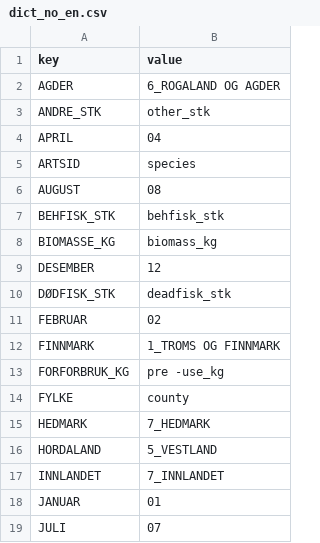
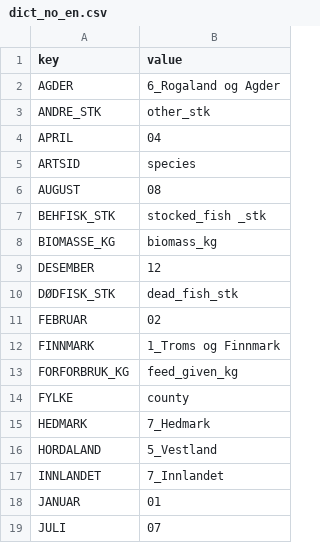
Before and after one commit to d267053/AqDataSci, a CSV file: toolbox/data/dict_no_en.csv, drawn as a sheet; only a part is shown; the diff covers the shown part only.

```diff
--- a/toolbox/data/dict_no_en.csv
+++ b/toolbox/data/dict_no_en.csv
@@ -1,3 +1,3 @@
 key,value
-AGDER,6_ROGALAND OG AGDER
+AGDER,6_Rogaland og Agder
 ANDRE_STK,other_stk
@@ -6,13 +6,13 @@ ARTSID,species
 AUGUST,08
-BEHFISK_STK,behfisk_stk
+BEHFISK_STK,stocked_fish _stk
 BIOMASSE_KG,biomass_kg
 DESEMBER,12
-DØDFISK_STK,deadfisk_stk
+DØDFISK_STK,dead_fish_stk
 FEBRUAR,02
-FINNMARK,1_TROMS OG FINNMARK
-FORFORBRUK_KG,pre -use_kg
+FINNMARK,1_Troms og Finnmark
+FORFORBRUK_KG,feed_given_kg
 FYLKE,county
-HEDMARK,7_HEDMARK
-HORDALAND,5_VESTLAND
-INNLANDET,7_INNLANDET
+HEDMARK,7_Hedmark
+HORDALAND,5_Vestland
+INNLANDET,7_Innlandet
 JANUAR,01
```
Also changed, not shown: 17 edited cells elsewhere in this file, toolbox/data/dict_county_region.csv, 4 other files.
